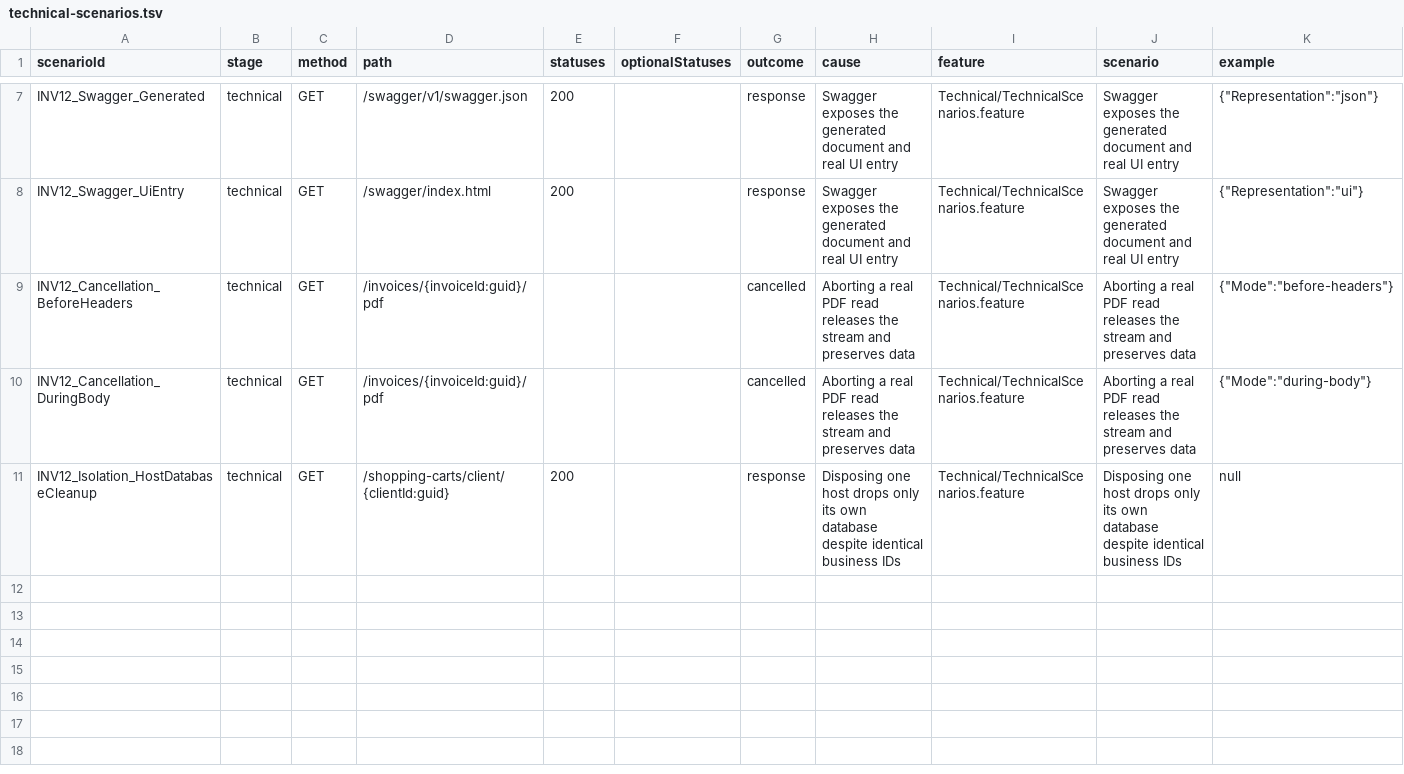
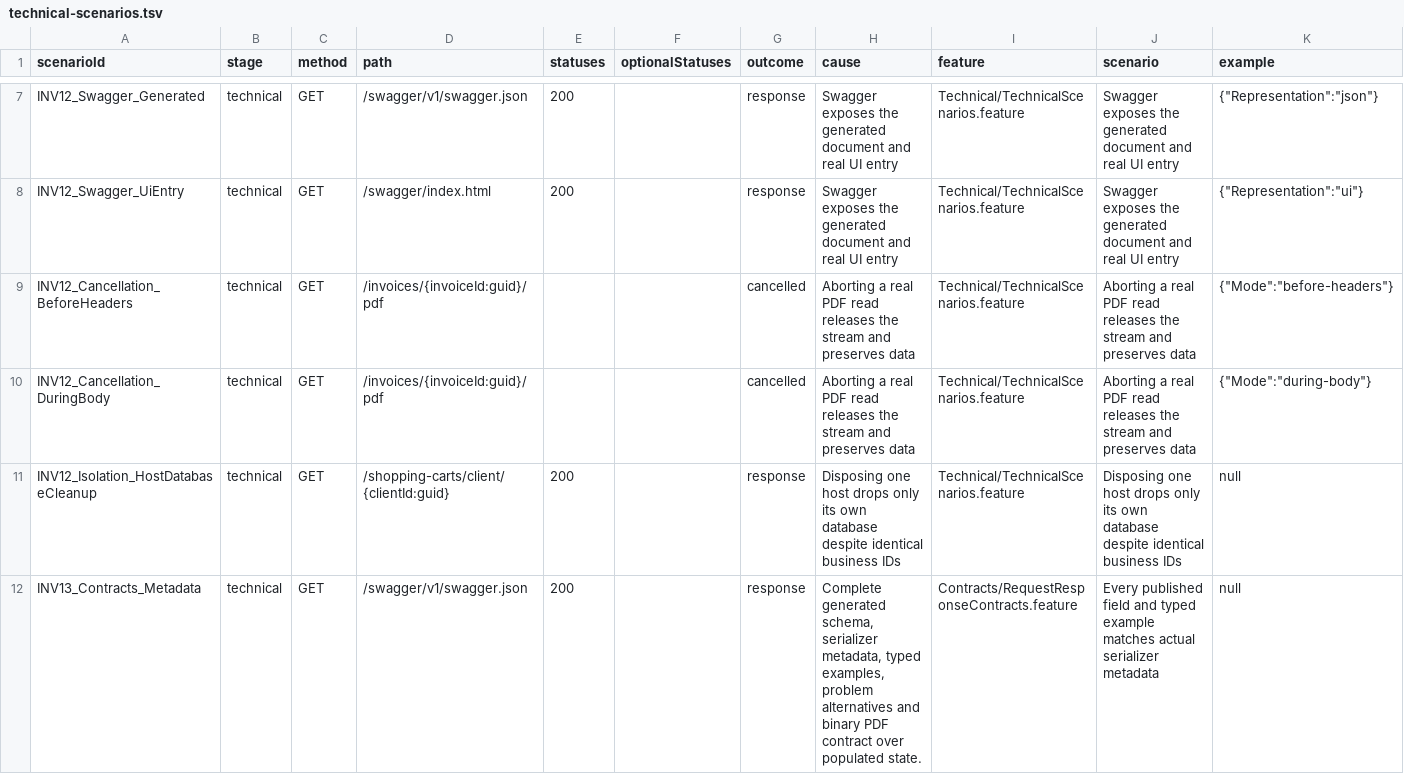
Before and after one commit to MichalBoczula/ECommerceStoreInvoice, a TSV file: docs/technical-scenarios.tsv, drawn as a sheet; only a part is shown, gaps mark what is left out.

```diff
--- a/docs/technical-scenarios.tsv
+++ b/docs/technical-scenarios.tsv
@@ -11 +11,2 @@ INV12_Cancellation_DuringBody	technical	GET	/invoices/{invoiceId:guid}/pdf			can
 INV12_Isolation_HostDatabaseCleanup	technical	GET	/shopping-carts/client/{clientId:guid}	200		response	Disposing one host drops only its own database despite identical business IDs	Technical/TechnicalScenarios.feature	Disposing one host drops only its own database despite identical business IDs	null
+INV13_Contracts_Metadata	technical	GET	/swagger/v1/swagger.json	200		response	Complete generated schema, serializer metadata, typed examples, problem alternatives and binary PDF contract over populated state.	Contracts/RequestResponseContracts.feature	Every published field and typed example matches actual serializer metadata	null
```
Also changed, not shown: docs/acceptance-matrix.tsv, 39 other files.
